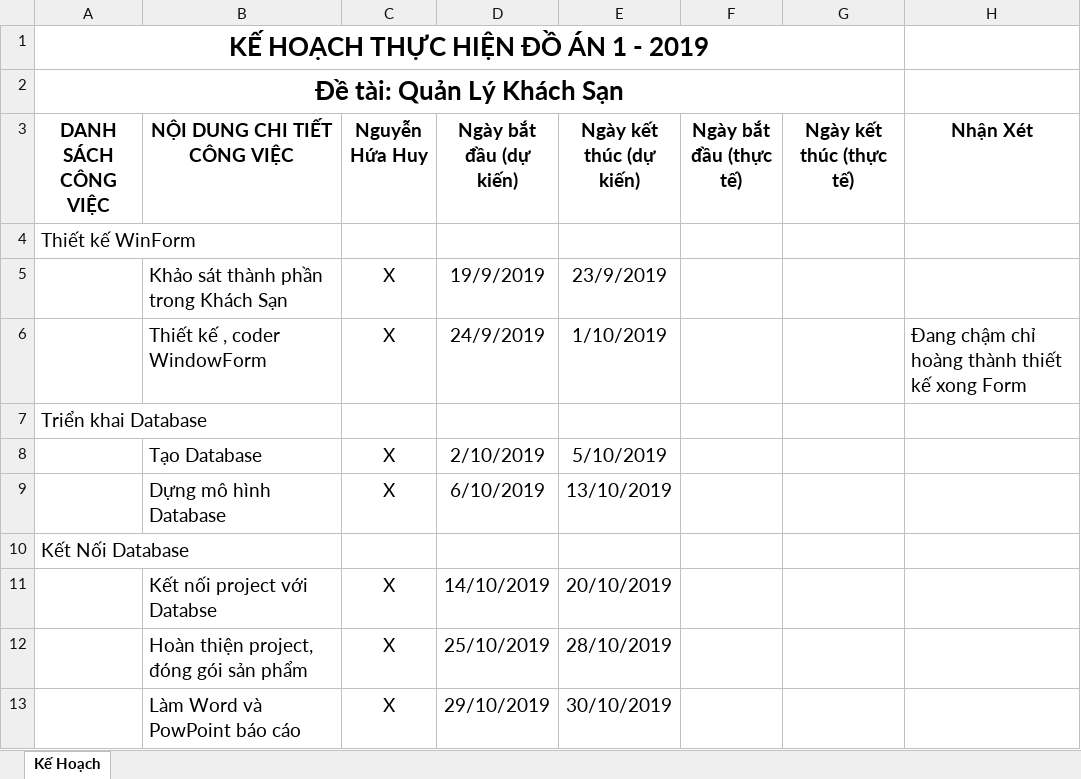
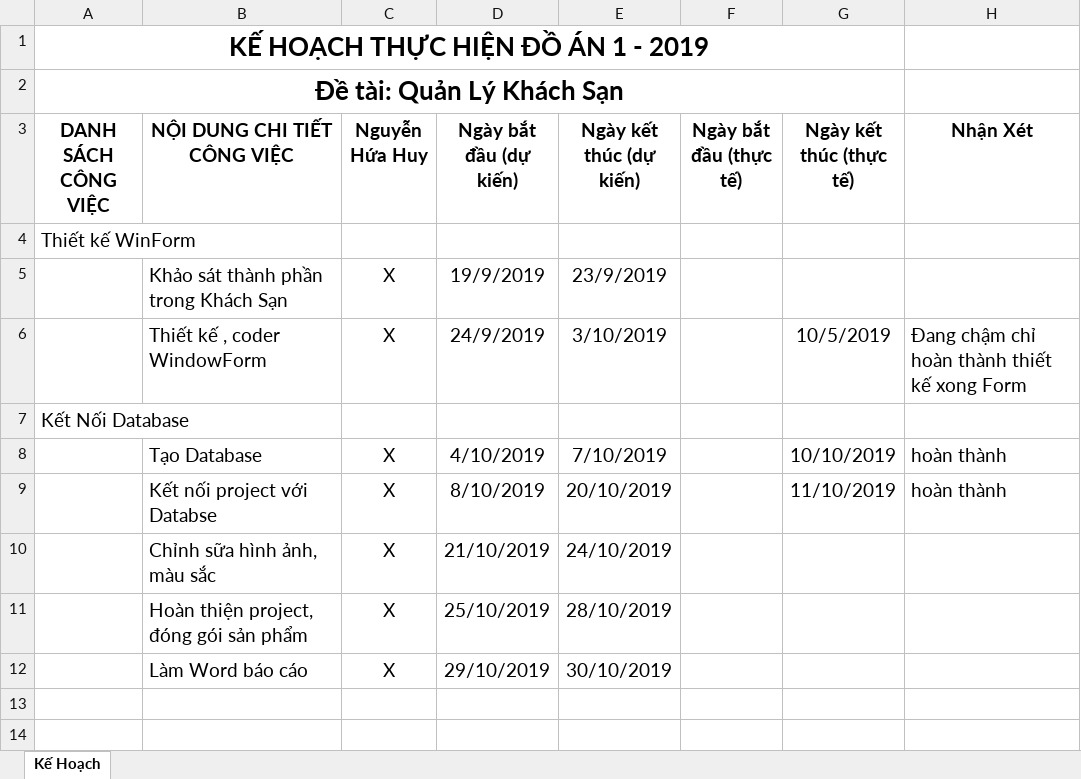
Before and after one commit to nguyenhuahuy24/doan1, an Excel workbook: BangKeHoach-DoAn1-NHH.xlsx, sheet Kế Hoạch, drawn as a sheet; values as stored, in another font and other column widths than the file's, no borders; removed rows and columns are numbered as before the commit, all else as after; the diff names each change by its address in the sheet, - before the commit and + after, or states it on an @@ line.

Commit message:
Add files via upload

```diff
--- a/BangKeHoach-DoAn1-NHH.xlsx (sheet Kế Hoạch)
+++ b/BangKeHoach-DoAn1-NHH.xlsx (sheet Kế Hoạch)
-E6 (Ngày kết thúc (dự kiến)): 1/10/2019
+E6 (Ngày kết thúc (dự kiến)): 3/10/2019
-G6 (Ngày kết thúc (thực tế)): (empty)
+G6 (Ngày kết thúc (thực tế)): 10/5/2019
-H6 (Nhận Xét): Đang chậm chỉ hoàng thành thiết kế xong Form
+H6 (Nhận Xét): Đang chậm chỉ hoàn thành thiết kế xong Form
-row 7: Triển khai Database
-row 8:  | Tạo Database | X | 2/10/2019 | 5/10/2019
-row 9:  | Dựng mô hình Database | X | 6/10/2019 | 13/10/2019
+row 8:  | Tạo Database | X | 4/10/2019 | 7/10/2019 |  | 10/10/2019 | hoàn thành
-D9 (Ngày bắt đầu (dự kiến)): 14/10/2019
+D9 (Ngày bắt đầu (dự kiến)): 8/10/2019
-G9 (Ngày kết thúc (thực tế)): (empty)
+G9 (Ngày kết thúc (thực tế)): 11/10/2019
-H9 (Nhận Xét): (empty)
+H9 (Nhận Xét): hoàn thành
+row 10:  | Chỉnh sữa hình ảnh, màu sắc | X | 21/10/2019 | 24/10/2019
-B12 (NỘI DUNG CHI TIẾT CÔNG VIỆC): Làm Word và PowPoint báo cáo
+B12 (NỘI DUNG CHI TIẾT CÔNG VIỆC): Làm Word báo cáo
```
